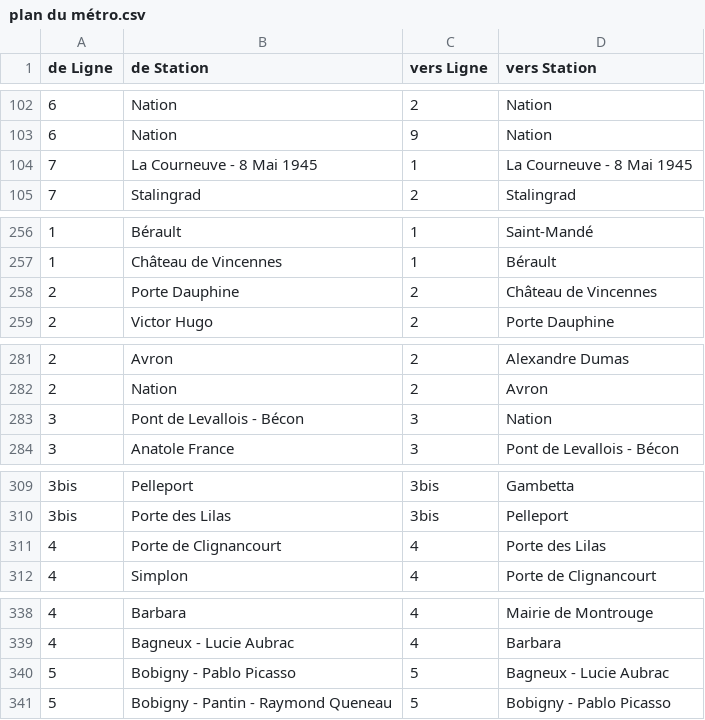
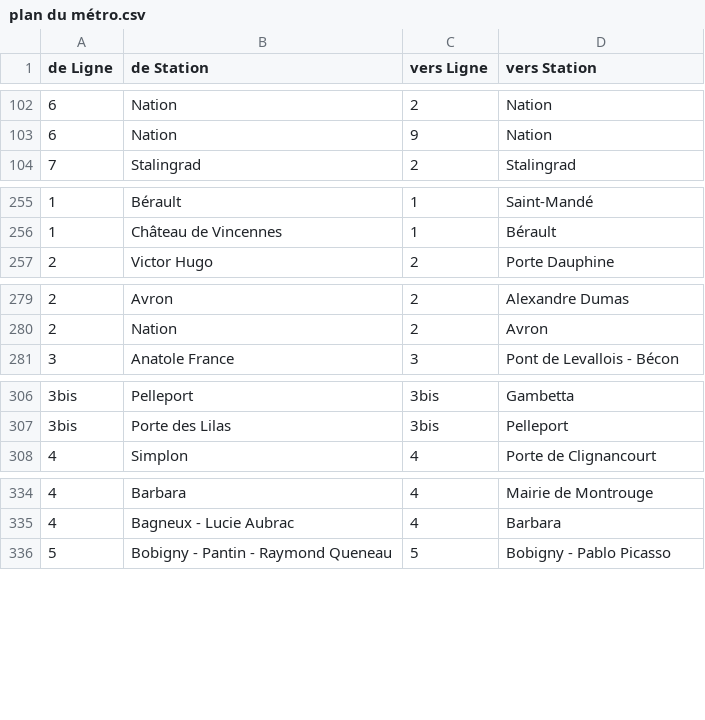
Before and after one commit to SerranoAdrian/FlowForecasting, a CSV file: plan du métro.csv, drawn as a sheet; only a part is shown, gaps mark what is left out; the diff covers the shown part only; the diff names each change by its address in the sheet, - before the commit and + after, or states it on an @@ line.

Commit message:
fix stations + update pyvis

```diff
--- a/plan du métro.csv
+++ b/plan du métro.csv
-row 104: 7 | La Courneuve - 8 Mai 1945 | 1 | La Courneuve - 8 Mai 1945
-row 258: 2 | Porte Dauphine | 2 | Château de Vincennes
-row 283: 3 | Pont de Levallois - Bécon | 3 | Nation
-row 311: 4 | Porte de Clignancourt | 4 | Porte des Lilas
-row 340: 5 | Bobigny - Pablo Picasso | 5 | Bagneux - Lucie Aubrac
```
Also changed, not shown: 20 removed rows elsewhere in this file, 3 other files.
